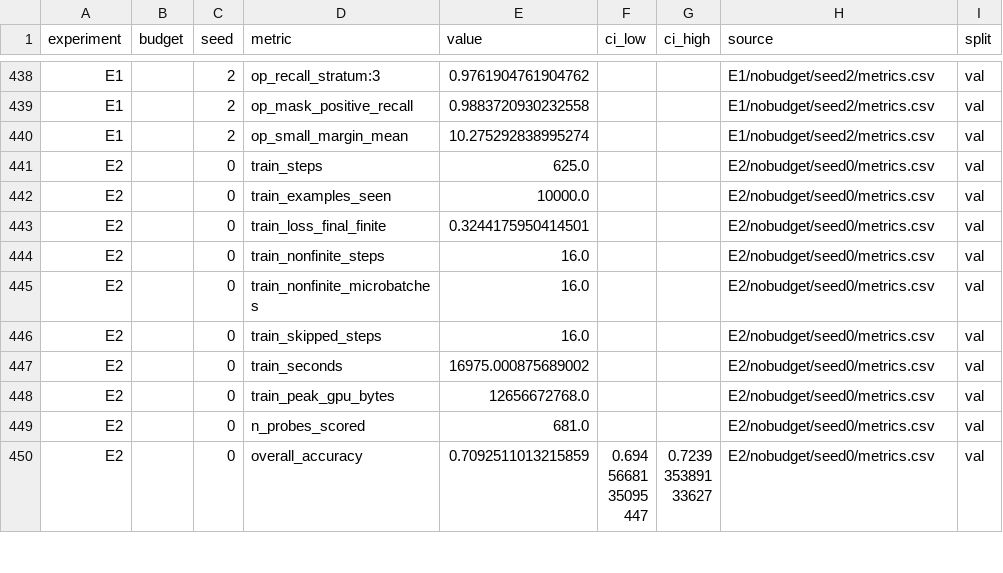
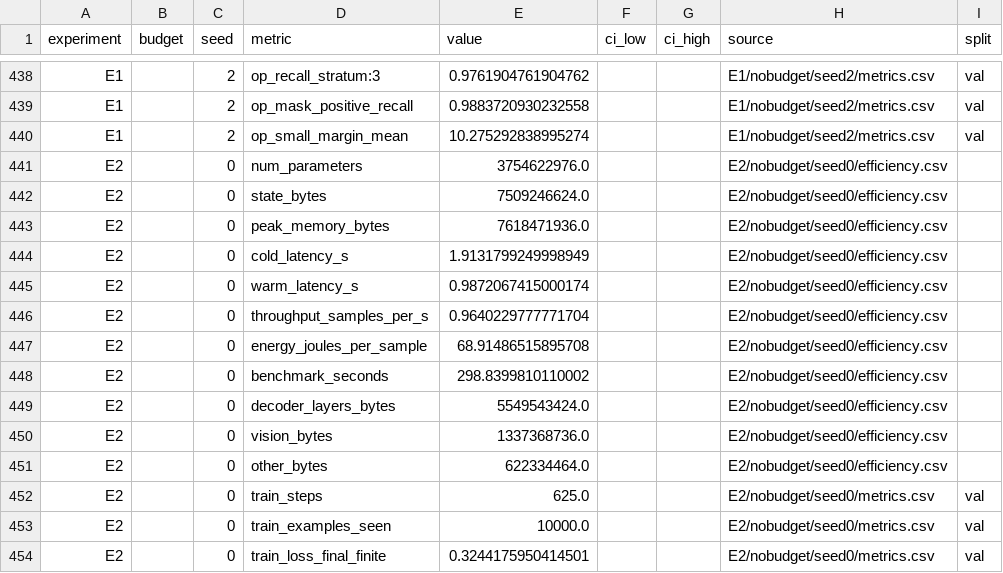
Before and after one commit to Soheil-jafari/medvlm-compression-audit, a CSV file: results/summary/all_rows.csv, drawn as a sheet; only a part is shown, gaps mark what is left out; the shorter side is filled out with more unchanged rows.

```diff
--- a/results/summary/all_rows.csv
+++ b/results/summary/all_rows.csv
@@ -440,2 +440,13 @@ E1,,2,op_mask_positive_recall,0.9883720930232558,,,E1/nobudget/seed2/metrics.csv
 E1,,2,op_small_margin_mean,10.275292838995274,,,E1/nobudget/seed2/metrics.csv,val
+E2,,0,num_parameters,3754622976.0,,,E2/nobudget/seed0/efficiency.csv,
+E2,,0,state_bytes,7509246624.0,,,E2/nobudget/seed0/efficiency.csv,
+E2,,0,peak_memory_bytes,7618471936.0,,,E2/nobudget/seed0/efficiency.csv,
+E2,,0,cold_latency_s,1.9131799249998949,,,E2/nobudget/seed0/efficiency.csv,
+E2,,0,warm_latency_s,0.9872067415000174,,,E2/nobudget/seed0/efficiency.csv,
+E2,,0,throughput_samples_per_s,0.9640229777771704,,,E2/nobudget/seed0/efficiency.csv,
+E2,,0,energy_joules_per_sample,68.91486515895708,,,E2/nobudget/seed0/efficiency.csv,
+E2,,0,benchmark_seconds,298.8399810110002,,,E2/nobudget/seed0/efficiency.csv,
+E2,,0,decoder_layers_bytes,5549543424.0,,,E2/nobudget/seed0/efficiency.csv,
+E2,,0,vision_bytes,1337368736.0,,,E2/nobudget/seed0/efficiency.csv,
+E2,,0,other_bytes,622334464.0,,,E2/nobudget/seed0/efficiency.csv,
 E2,,0,train_steps,625.0,,,E2/nobudget/seed0/metrics.csv,val
```
Also changed, not shown: results/summary/by_arm.csv, 22 other files.
